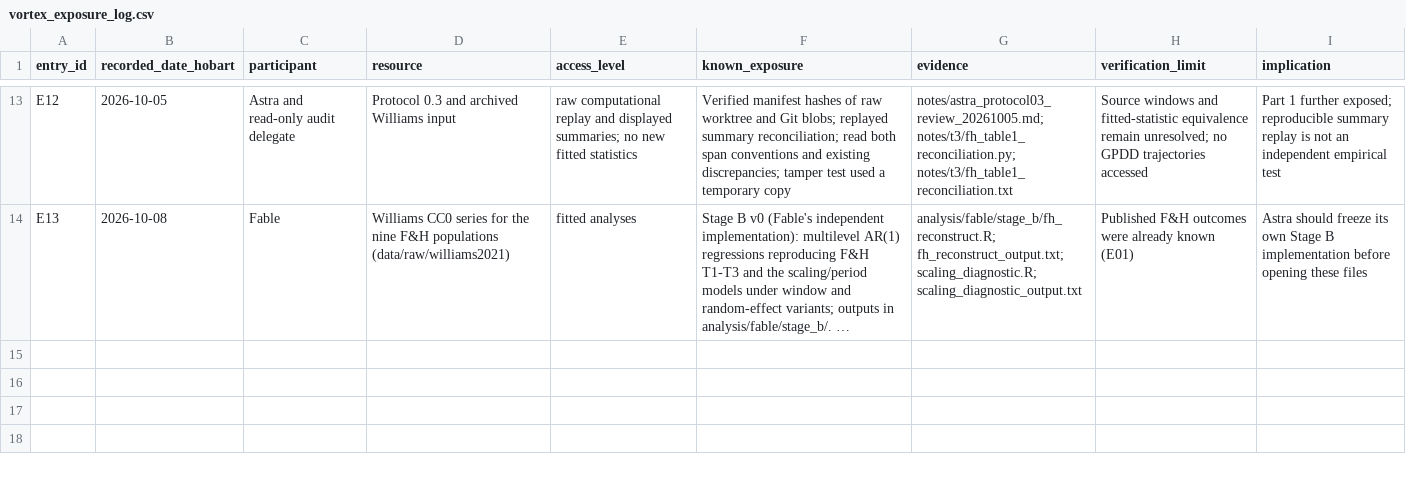
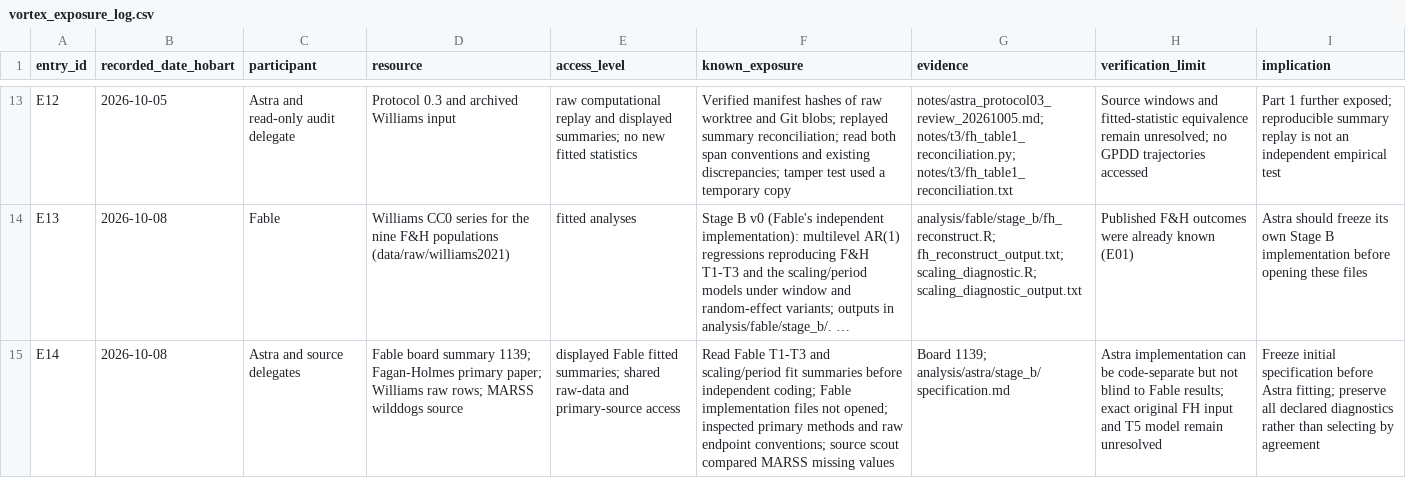
Before and after one commit to BWBrook/extinction-vortex, a CSV file: notes/vortex_exposure_log.csv, drawn as a sheet; only a part is shown, gaps mark what is left out; long unchanged cells end in …; the diff names each change by its address in the sheet, - before the commit and + after, or states it on an @@ line.

Commit message:
Record Astra reconstruction specification before fitting

```diff
--- a/notes/vortex_exposure_log.csv
+++ b/notes/vortex_exposure_log.csv
+row 15: E14 | 2026-10-08 | Astra and source delegates | Fable board summary 1139; Fagan-Holmes primary paper; Williams raw rows; MARSS wilddogs source | displayed Fable fitted summaries; shared raw-data and primary-source access | Read Fable T1-T3 and scaling/period fit summaries before independent coding; Fable implementation files not opened; inspected primary methods and raw endpoint conventions; source scout compared MARSS missing values | Board 1139; analysis/astra/stage_b/specification.md | Astra implementation can be code-separate but not blind to Fable results; exact original FH input and T5 model remain unresolved | Freeze initial specification before Astra fitting; preserve all declared diagnostics rather than selecting by agreement
```
Also changed, not shown: 1 other file.
